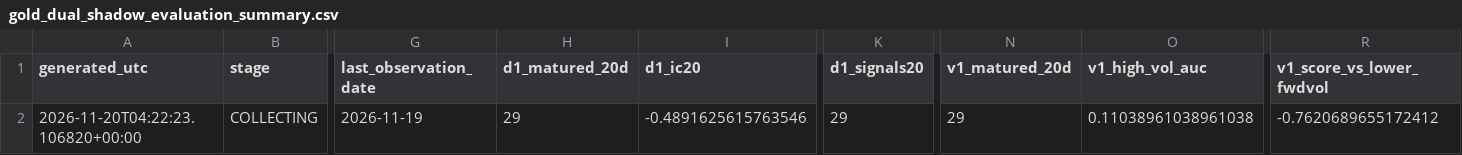
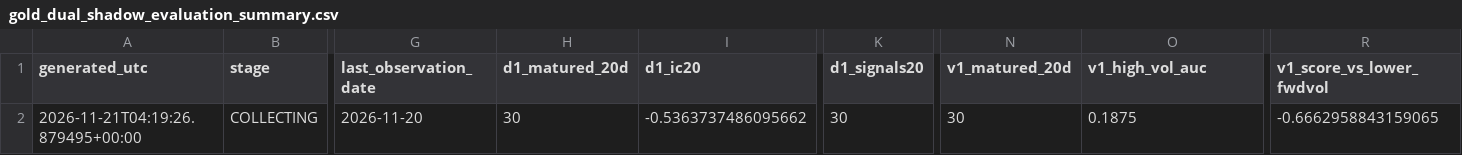
Before and after one commit to bolzp85-gif/regime_backtest, a CSV file: shadow_logs/gold_dual_shadow_evaluation_summary.csv, drawn as a sheet; only a part is shown, gaps mark what is left out; the diff names each change by its address in the sheet, - before the commit and + after, or states it on an @@ line.

```diff
--- a/shadow_logs/gold_dual_shadow_evaluation_summary.csv
+++ b/shadow_logs/gold_dual_shadow_evaluation_summary.csv
-A2 (generated_utc): 2026-11-20T04:22:23.106820+00:00
+A2 (generated_utc): 2026-11-21T04:19:26.879495+00:00
-G2 (last_observation_date): 2026-11-19
+G2 (last_observation_date): 2026-11-20
-H2 (d1_matured_20d): 29
+H2 (d1_matured_20d): 30
-I2 (d1_ic20): -0.4891625615763546
+I2 (d1_ic20): -0.5363737486095662
-K2 (d1_signals20): 29
+K2 (d1_signals20): 30
-N2 (v1_matured_20d): 29
+N2 (v1_matured_20d): 30
-O2 (v1_high_vol_auc): 0.11038961038961038
+O2 (v1_high_vol_auc): 0.1875
-R2 (v1_score_vs_lower_fwdvol): -0.7620689655172412
+R2 (v1_score_vs_lower_fwdvol): -0.6662958843159065
```
Also changed, not shown: shadow_logs/gold_dual_shadow_evaluation_history.csv, shadow_logs/gold_dual_shadow_gate.csv, 3 other files.
